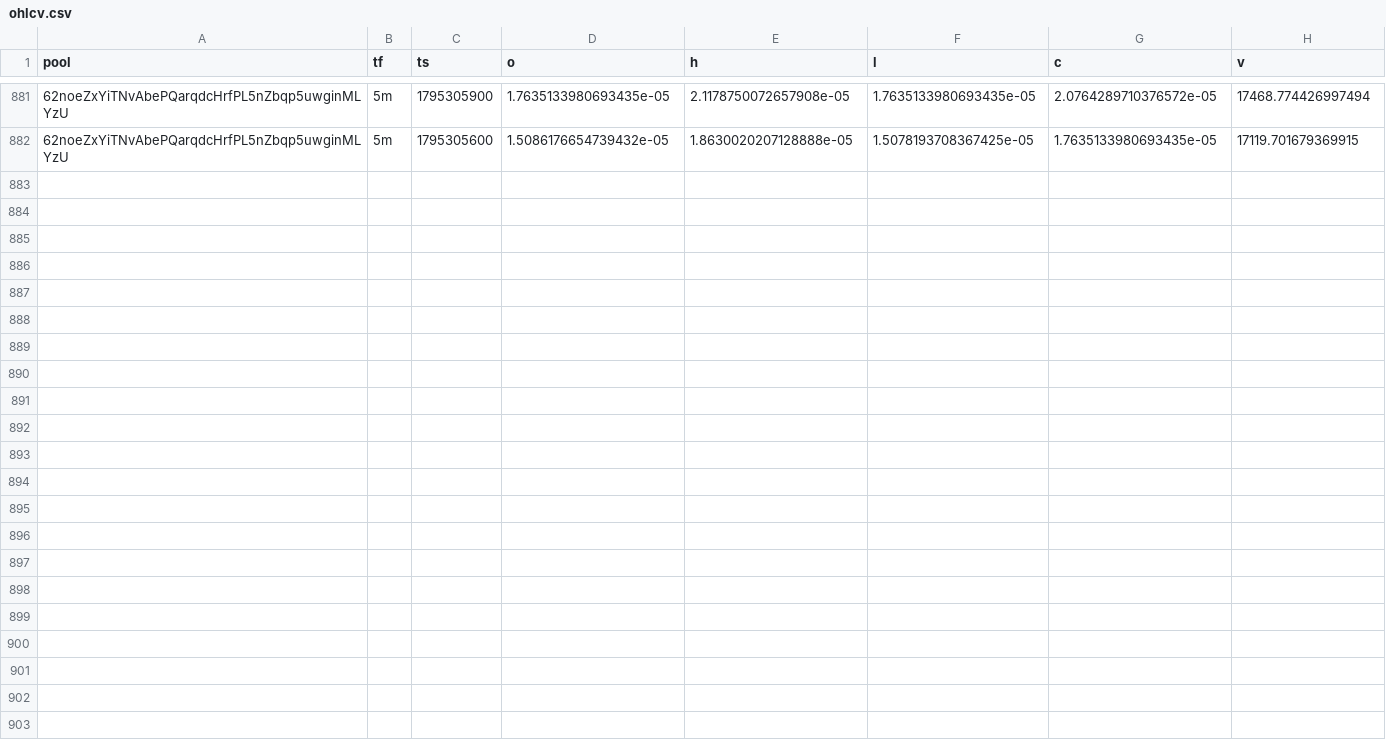
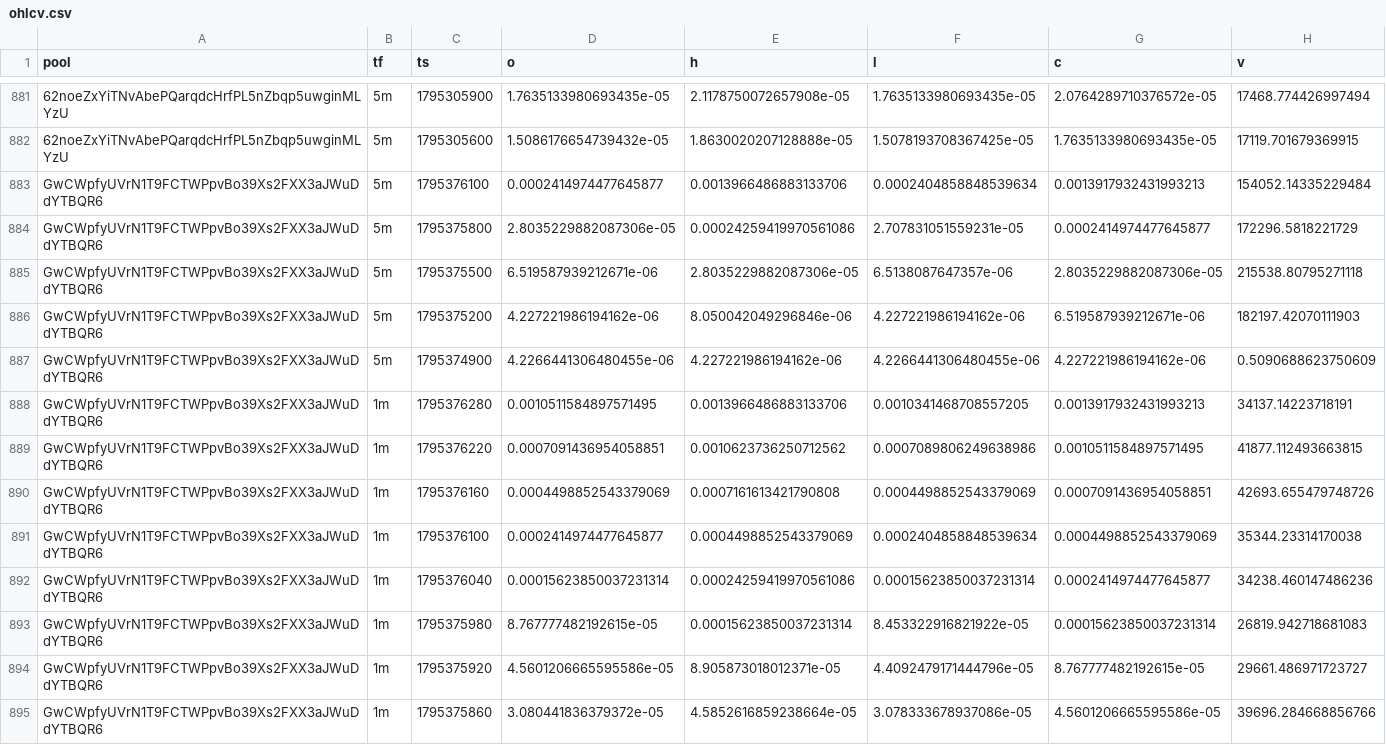
Before and after one commit to davidbobholz-stack/young-coin-collector., a CSV file: shards/2026-11-22/ohlcv.csv, drawn as a sheet; only a part is shown, gaps mark what is left out; the diff covers the shown part only; the diff names each change by its address in the sheet, - before the commit and + after, or states it on an @@ line.

```diff
--- a/shards/2026-11-22/ohlcv.csv
+++ b/shards/2026-11-22/ohlcv.csv
+row 883: GwCWpfyUVrN1T9FCTWPpvBo39Xs2FXX3aJWuDdYTBQR6 | 5m | 1795376100 | 0.0002414974477645877 | 0.0013966486883133706 | 0.0002404858848539634 | 0.0013917932431993213 | 154052.14335229484
+row 884: GwCWpfyUVrN1T9FCTWPpvBo39Xs2FXX3aJWuDdYTBQR6 | 5m | 1795375800 | 2.8035229882087306e-05 | 0.00024259419970561086 | 2.707831051559231e-05 | 0.0002414974477645877 | 172296.5818221729
+row 885: GwCWpfyUVrN1T9FCTWPpvBo39Xs2FXX3aJWuDdYTBQR6 | 5m | 1795375500 | 6.519587939212671e-06 | 2.8035229882087306e-05 | 6.5138087647357e-06 | 2.8035229882087306e-05 | 215538.80795271118
+row 886: GwCWpfyUVrN1T9FCTWPpvBo39Xs2FXX3aJWuDdYTBQR6 | 5m | 1795375200 | 4.227221986194162e-06 | 8.050042049296846e-06 | 4.227221986194162e-06 | 6.519587939212671e-06 | 182197.42070111903
+row 887: GwCWpfyUVrN1T9FCTWPpvBo39Xs2FXX3aJWuDdYTBQR6 | 5m | 1795374900 | 4.2266441306480455e-06 | 4.227221986194162e-06 | 4.2266441306480455e-06 | 4.227221986194162e-06 | 0.5090688623750609
+row 888: GwCWpfyUVrN1T9FCTWPpvBo39Xs2FXX3aJWuDdYTBQR6 | 1m | 1795376280 | 0.0010511584897571495 | 0.0013966486883133706 | 0.0010341468708557205 | 0.0013917932431993213 | 34137.14223718191
+row 889: GwCWpfyUVrN1T9FCTWPpvBo39Xs2FXX3aJWuDdYTBQR6 | 1m | 1795376220 | 0.0007091436954058851 | 0.0010623736250712562 | 0.0007089806249638986 | 0.0010511584897571495 | 41877.112493663815
+row 890: GwCWpfyUVrN1T9FCTWPpvBo39Xs2FXX3aJWuDdYTBQR6 | 1m | 1795376160 | 0.0004498852543379069 | 0.0007161613421790808 | 0.0004498852543379069 | 0.0007091436954058851 | 42693.655479748726
+row 891: GwCWpfyUVrN1T9FCTWPpvBo39Xs2FXX3aJWuDdYTBQR6 | 1m | 1795376100 | 0.0002414974477645877 | 0.0004498852543379069 | 0.0002404858848539634 | 0.0004498852543379069 | 35344.23314170038
+row 892: GwCWpfyUVrN1T9FCTWPpvBo39Xs2FXX3aJWuDdYTBQR6 | 1m | 1795376040 | 0.00015623850037231314 | 0.00024259419970561086 | 0.00015623850037231314 | 0.0002414974477645877 | 34238.460147486236
+row 893: GwCWpfyUVrN1T9FCTWPpvBo39Xs2FXX3aJWuDdYTBQR6 | 1m | 1795375980 | 8.767777482192615e-05 | 0.00015623850037231314 | 8.453322916821922e-05 | 0.00015623850037231314 | 26819.942718681083
+row 894: GwCWpfyUVrN1T9FCTWPpvBo39Xs2FXX3aJWuDdYTBQR6 | 1m | 1795375920 | 4.5601206665595586e-05 | 8.905873018012371e-05 | 4.4092479171444796e-05 | 8.767777482192615e-05 | 29661.486971723727
+row 895: GwCWpfyUVrN1T9FCTWPpvBo39Xs2FXX3aJWuDdYTBQR6 | 1m | 1795375860 | 3.080441836379372e-05 | 4.5852616859238664e-05 | 3.078333678937086e-05 | 4.5601206665595586e-05 | 39696.284668856766
```
Also changed, not shown: 12 added rows elsewhere in this file, 11 other files.
